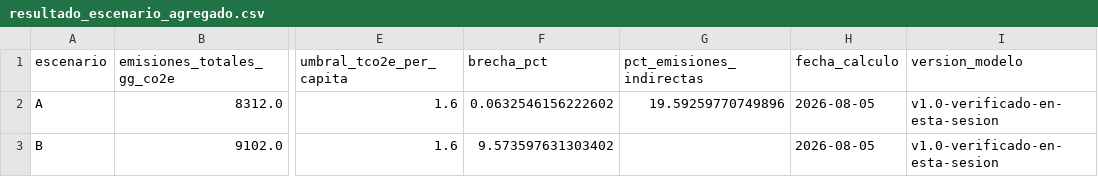
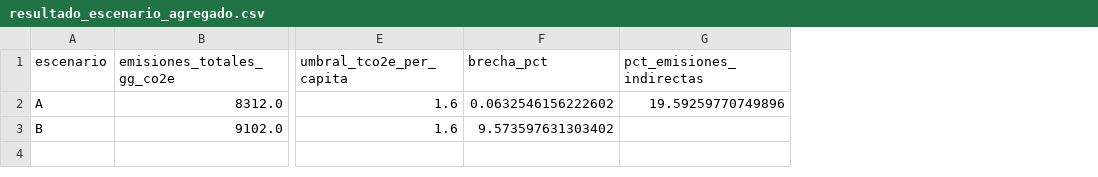
Before and after one commit to ivanniabolanosherrera-dot/Codigo-modelo-eeioa, a CSV file: resultado_escenario_agregado.csv, drawn as a sheet; only a part is shown, gaps mark what is left out; the diff names each change by its address in the sheet, - before the commit and + after, or states it on an @@ line.

Commit message:
Update resultado_escenario_agregado.csv

```diff
--- a/resultado_escenario_agregado.csv
+++ b/resultado_escenario_agregado.csv
-column H (fecha_calculo), rows 2-3: 2026-08-05 | 2026-08-05
-column I (version_modelo), rows 2-3: v1.0-verificado-en-esta-sesion | v1.0-verificado-en-esta-sesion
```
